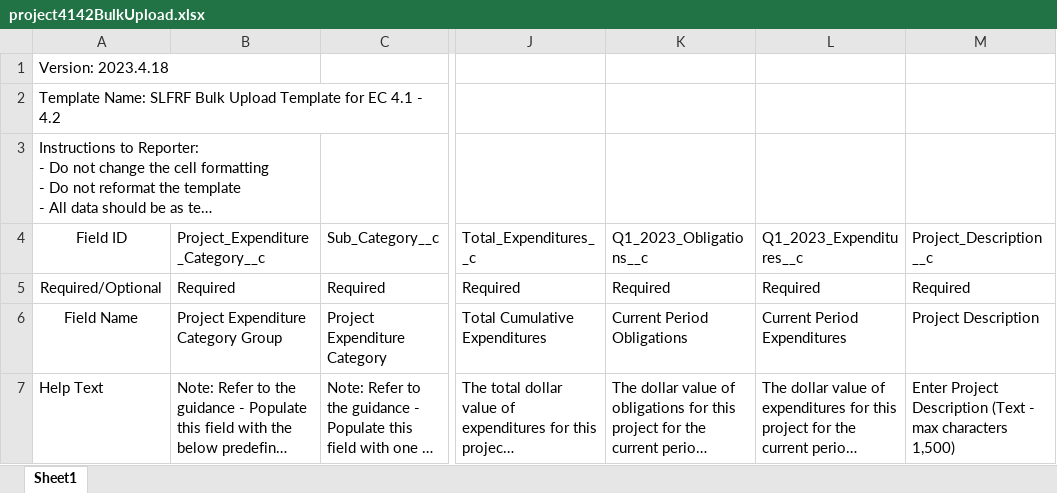
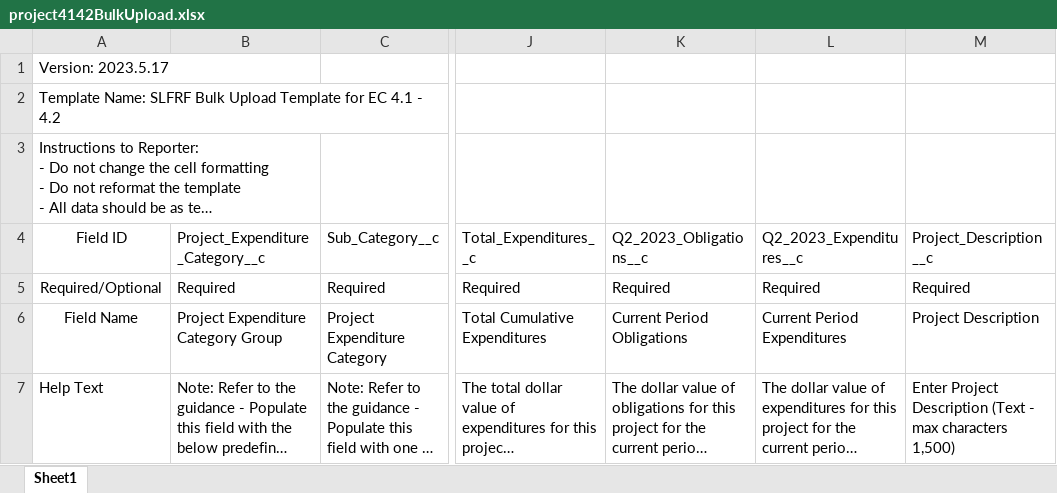
Before and after one commit to usdigitalresponse/usdr-gost, an Excel workbook: packages/server/src/arpa_reporter/data/treasury/project4142BulkUpload.xlsx, sheet Sheet1, drawn as a sheet; only a part is shown, gaps mark what is left out; long unchanged cells end in …; values as stored, in another font and other column widths than the file's, no borders; the diff names each change by its address in the sheet, - before the commit and + after, or states it on an @@ line.

Commit message:
Commit the latest version of treasury's bulk upload templates (#1787)
* Commit the latest version of treasury's bulk upload templates

* Run: yarn parse-output-templates

```diff
--- a/packages/server/src/arpa_reporter/data/treasury/project4142BulkUpload.xlsx (sheet Sheet1)
+++ b/packages/server/src/arpa_reporter/data/treasury/project4142BulkUpload.xlsx (sheet Sheet1)
-A1 (Field ID): Version: 2023.4.18
+A1 (Field ID): Version: 2023.5.17
-K4: Q1_2023_Obligations__c
+K4: Q2_2023_Obligations__c
-L4: Q1_2023_Expenditures__c
+L4: Q2_2023_Expenditures__c
```
Also changed, not shown: packages/server/src/arpa_reporter/data/treasury/project215218BulkUpload.xlsx, 13 other files.
